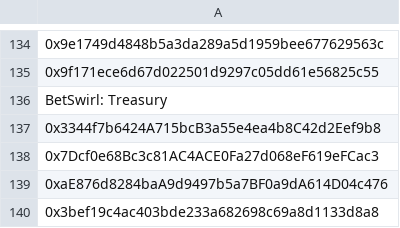
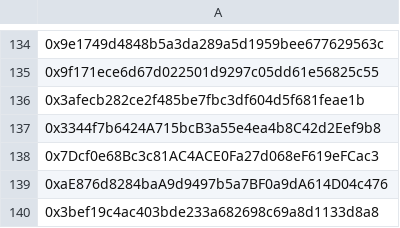
Before and after one commit to traderjoe-xyz/shoe-404, a CSV file: tasks/airdrop-files/Transaction 10 - 2.csv, drawn as a sheet; only a part is shown, gaps mark what is left out.

```diff
--- a/tasks/airdrop-files/Transaction 10 - 2.csv
+++ b/tasks/airdrop-files/Transaction 10 - 2.csv
@@ -135,3 +135,3 @@
 0x9f171ece6d67d022501d9297c05dd61e56825c55
-BetSwirl: Treasury
+0x3afecb282ce2f485be7fbc3df604d5f681feae1b
 0x3344f7b6424A715bcB3a55e4ea4b8C42d2Eef9b8
```
Also changed, not shown: 1 other file.
